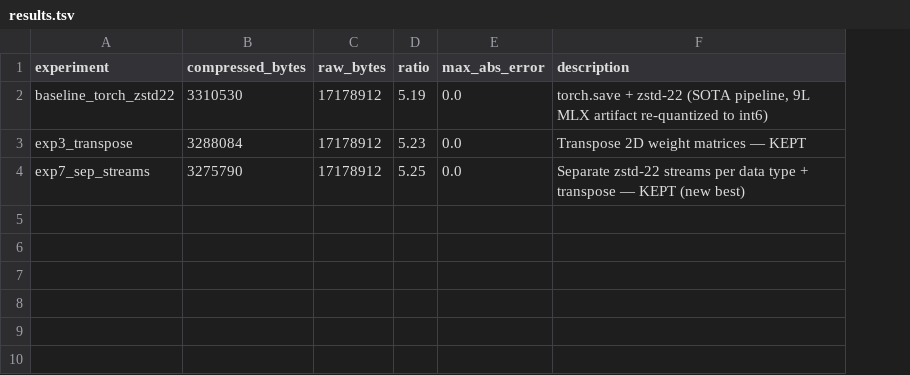
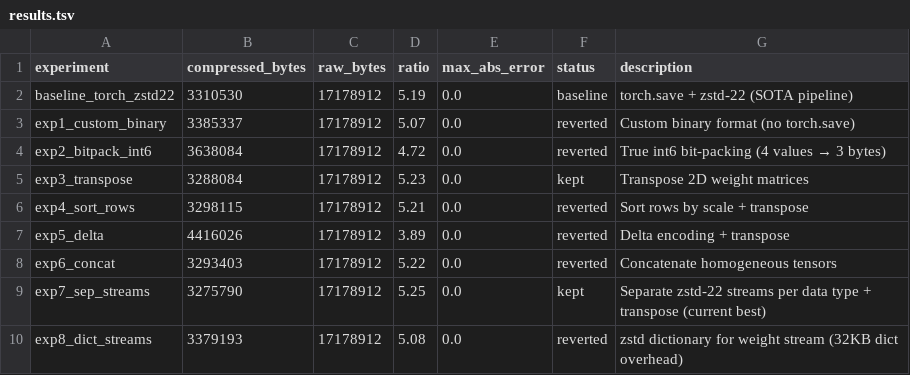
Before and after one commit to joyceyan/serialization_playground, a TSV file: results.tsv, drawn as a sheet; addresses are those after the commit; the diff names each change by its address in the sheet, - before the commit and + after, or states it on an @@ line.

Commit message:
Update tracking format: add status column, log exp 8 results

```diff
--- a/results.tsv
+++ b/results.tsv
+column F (status), row 2: baseline; row 5: kept; row 9: kept
-G2 (description): …zstd-22 (SOTA pipeline, 9L MLX artifact re-quantized to int6)
+G2 (description): …zstd-22 (SOTA pipeline)
+row 3: exp1_custom_binary | 3385337 | 17178912 | 5.07 | 0.0 | reverted | Custom binary format (no torch.save)
+row 4: exp2_bitpack_int6 | 3638084 | 17178912 | 4.72 | 0.0 | reverted | True int6 bit-packing (4 values → 3 bytes)
-G5 (description): Transpose 2D weight matrices — KEPT
+G5 (description): Transpose 2D weight matrices
+row 6: exp4_sort_rows | 3298115 | 17178912 | 5.21 | 0.0 | reverted | Sort rows by scale + transpose
+row 7: exp5_delta | 4416026 | 17178912 | 3.89 | 0.0 | reverted | Delta encoding + transpose
+row 8: exp6_concat | 3293403 | 17178912 | 5.22 | 0.0 | reverted | Concatenate homogeneous tensors
-G9 (description): …+ transpose — KEPT (new best)
+G9 (description): …+ transpose (current best)
+row 10: exp8_dict_streams | 3379193 | 17178912 | 5.08 | 0.0 | reverted | zstd dictionary for weight stream (32KB dict overhead)
```
Also changed, not shown: 2 other files.
